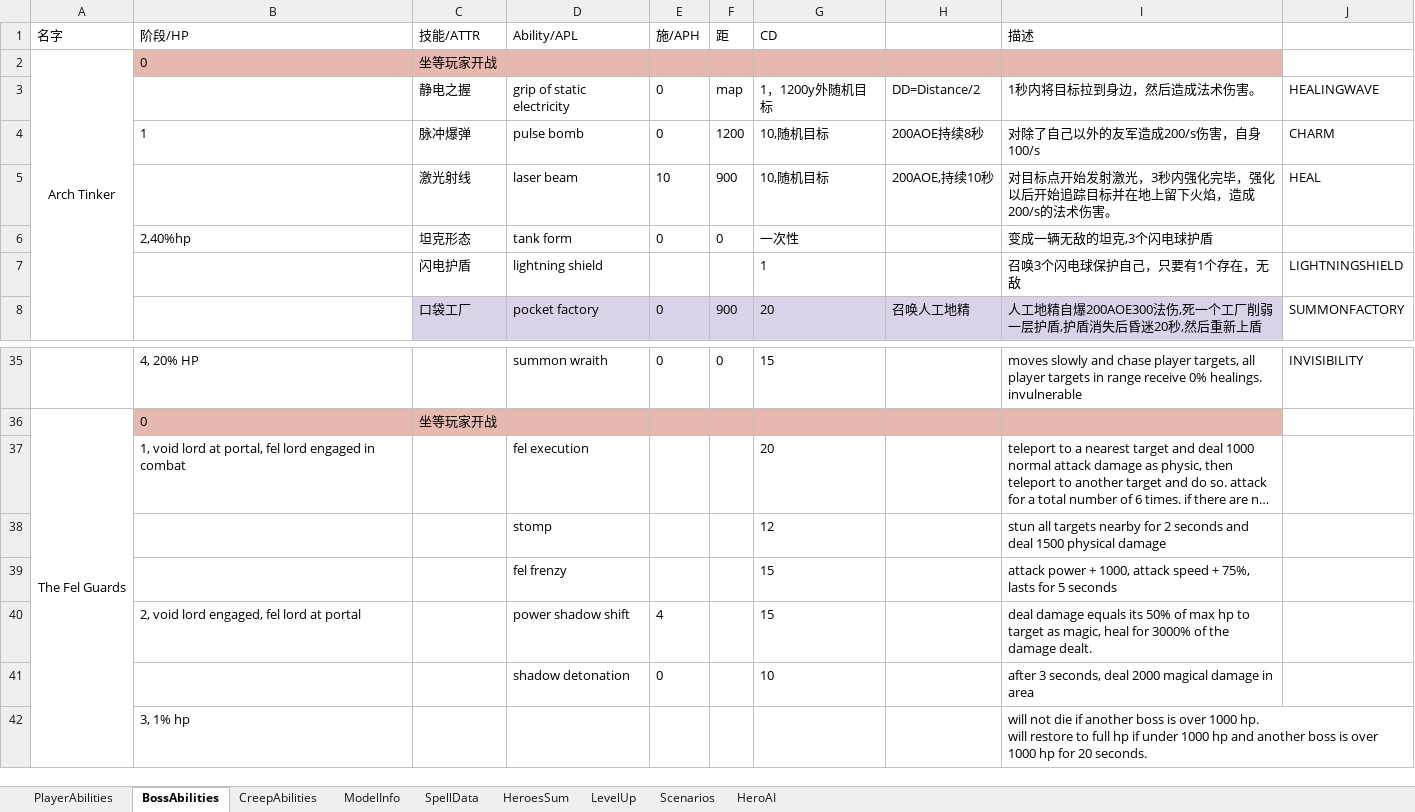
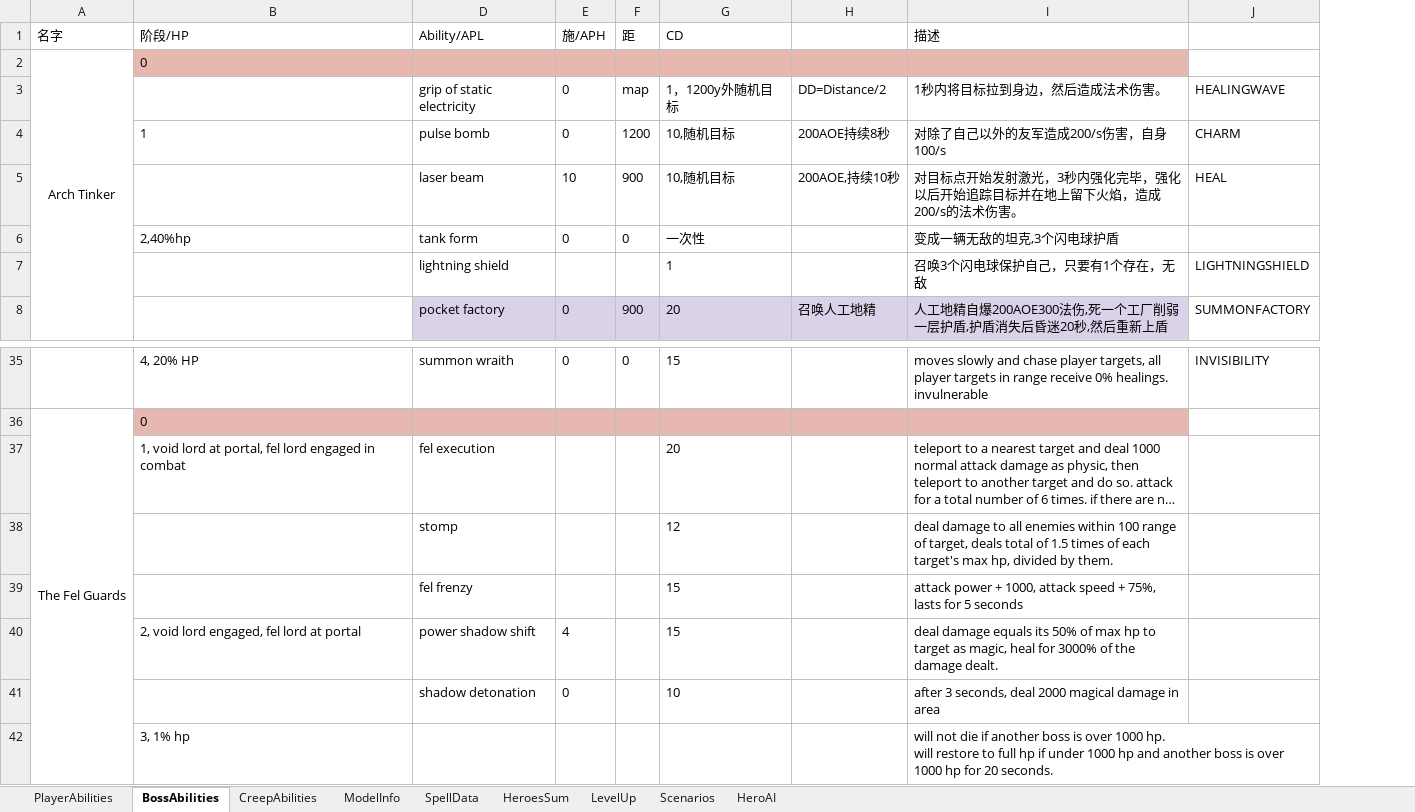
Before and after one commit to yatyricky/Zulaman-WE, an Excel workbook: design/Abilities.xlsm, sheet BossAbilities, drawn as a sheet; only a part is shown, gaps mark what is left out; long unchanged cells end in …; values as stored, in another font and other column widths than the file's, no borders; the diff names each change by its address in the sheet, - before the commit and + after, or states it on an @@ line.

```diff
--- a/design/Abilities.xlsm (sheet BossAbilities)
+++ b/design/Abilities.xlsm (sheet BossAbilities)
@@ column C (技能/ATTR) hidden, rows 2-8: 坐等玩家开战 | 静电之握 | 脉冲爆弹 | 激光射线 | 坦克形态 | 闪电护盾 | 口袋工厂; row 36: 坐等玩家开战 @@
-I38 (描述): stun all targets nearby for 2 seconds and deal 1500 physical damage
+I38 (描述): deal damage to all enemies within 100 range of target, deals total of 1.5 times of each target's max hp, divided by them.
```
Also changed, not shown: sheet CreepAbilities, 9 other files.
